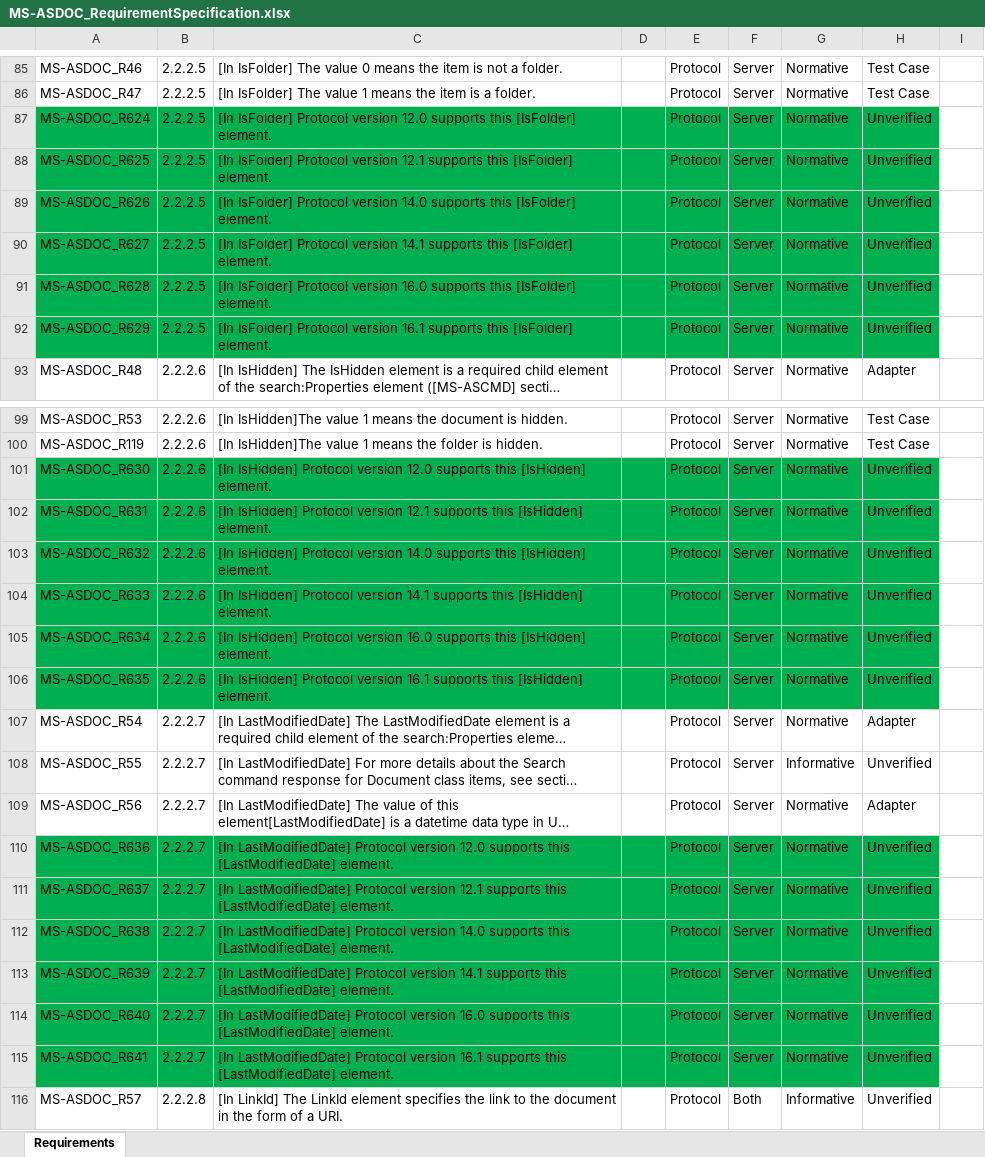
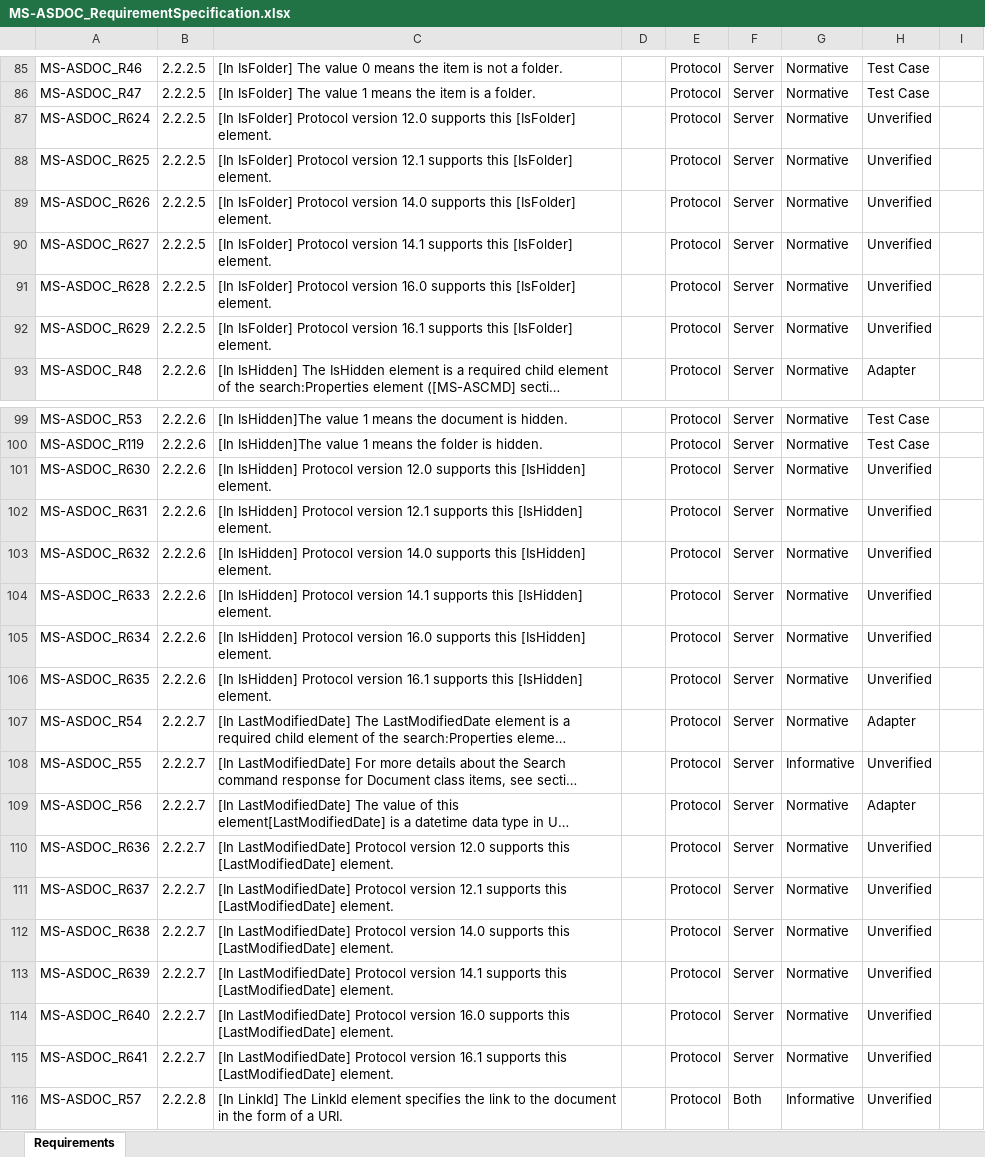
Before and after one commit to OfficeDev/Interop-TestSuites, an Excel workbook: ExchangeActiveSync/Docs/MS-ASDOC/MS-ASDOC_RequirementSpecification.xlsx, sheet Requirements, drawn as a sheet; only a part is shown, gaps mark what is left out; long unchanged cells end in …; values as stored, in another font and other column widths than the file's, no borders; conditional formats and table styles not drawn; the diff covers the shown part only; the diff names each change by its address in the sheet, - before the commit and + after, or states it on an @@ line.

```diff
--- a/ExchangeActiveSync/Docs/MS-ASDOC/MS-ASDOC_RequirementSpecification.xlsx (sheet Requirements)
+++ b/ExchangeActiveSync/Docs/MS-ASDOC/MS-ASDOC_RequirementSpecification.xlsx (sheet Requirements)
-A87:H92 fill: #00B050
+A87:H92 fill: none
-A101:H106 fill: #00B050
+A101:H106 fill: none
-A110:H115 fill: #00B050
+A110:H115 fill: none
```
Also changed, not shown: cell formats elsewhere in this sheet, 1 other file.
